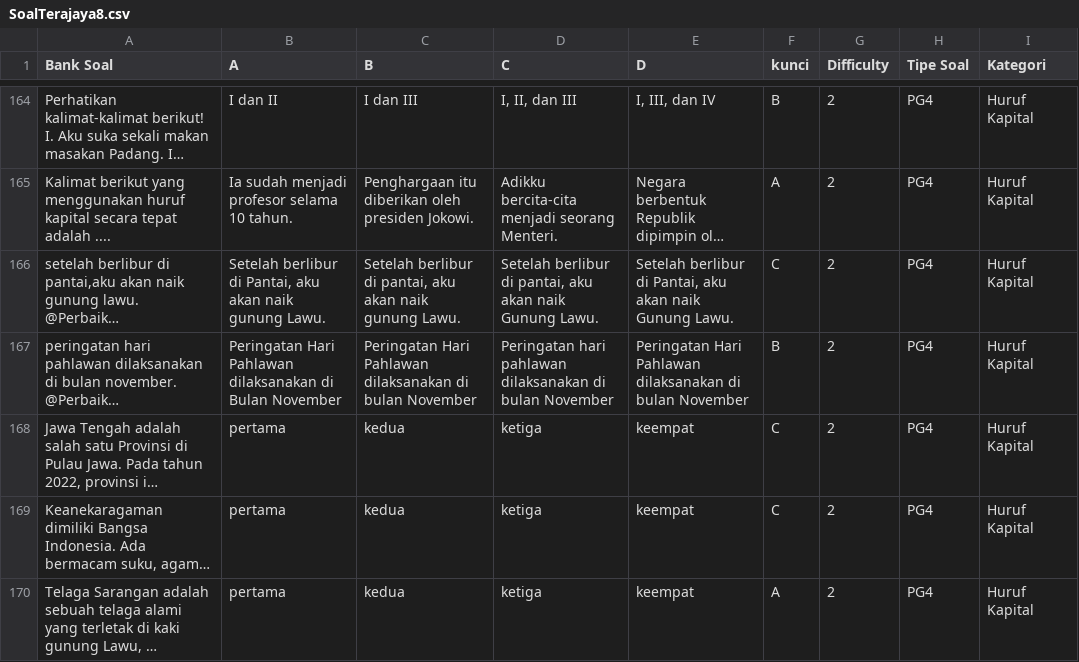
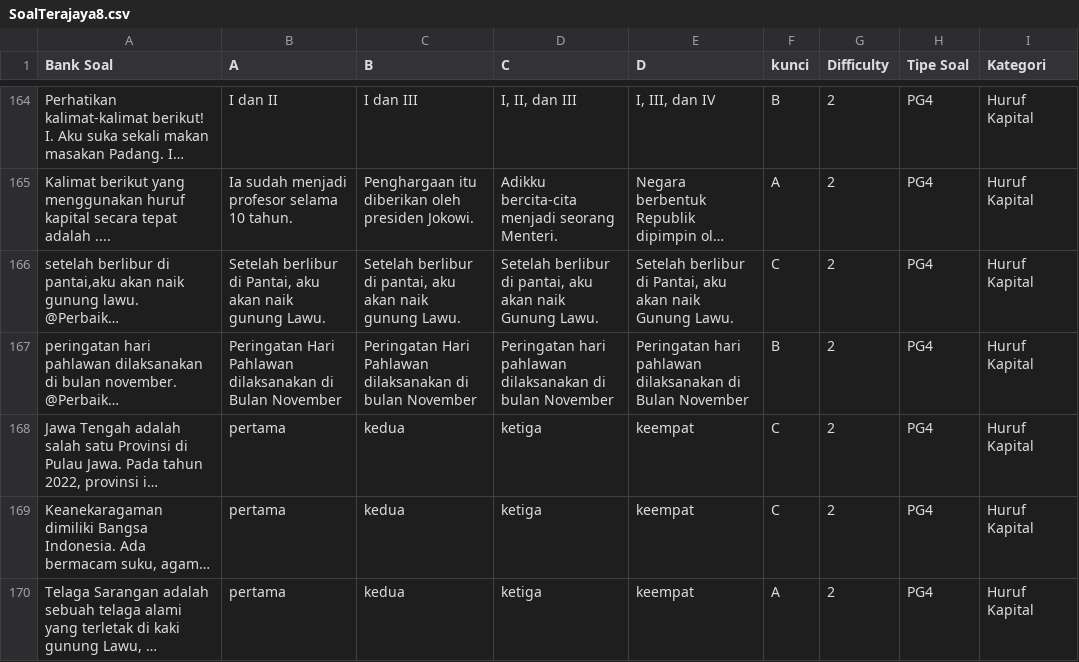
Before and after one commit to radiadus/Penyelamatan-Terajaya-2, a CSV file: Assets/Resources/SoalTerajaya8.csv, drawn as a sheet; only a part is shown, gaps mark what is left out; long unchanged cells end in …; the diff names each change by its address in the sheet, - before the commit and + after, or states it on an @@ line.

```diff
--- a/Assets/Resources/SoalTerajaya8.csv
+++ b/Assets/Resources/SoalTerajaya8.csv
-E167 (D): Peringatan Hari Pahlawan dilaksanakan di bulan November
+E167 (D): Peringatan hari pahlawan dilaksanakan di Bulan November
```
Also changed, not shown: Assets/Resources/NPC_Dialogues_2.csv, 3 other files.
